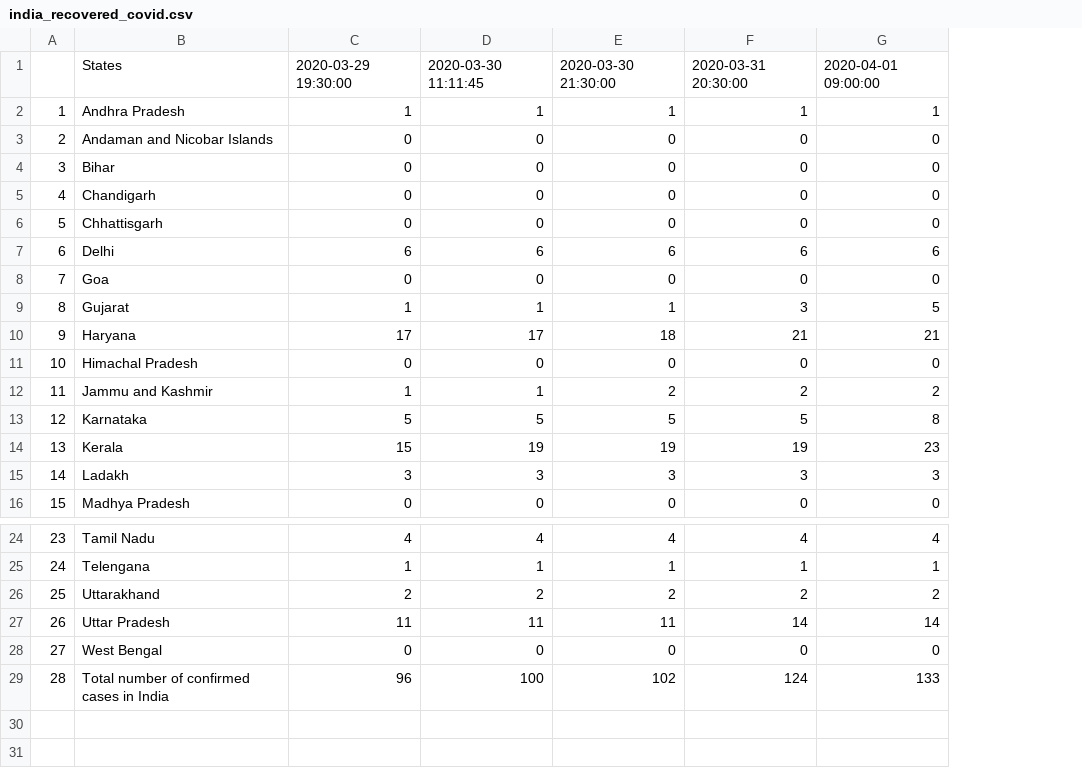
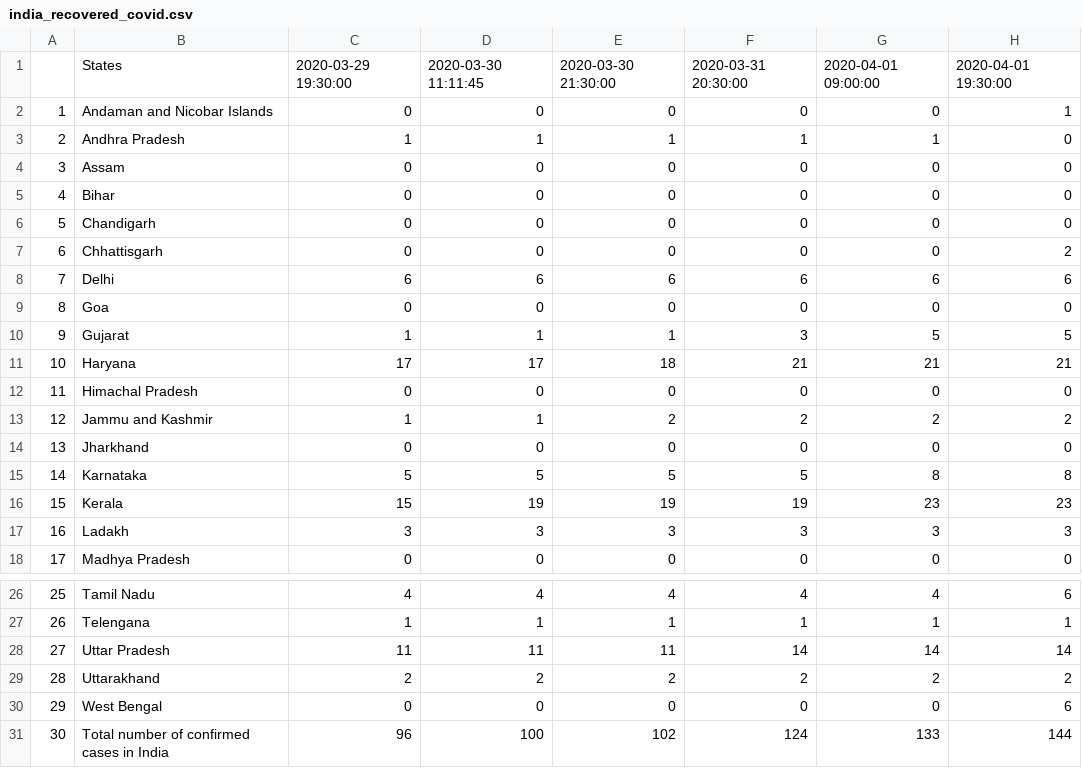
Before and after one commit to anmoledewan/CovidScrapper, a CSV file: CovidScrapper/india_recovered_covid.csv, drawn as a sheet; only a part is shown, gaps mark what is left out; addresses are those after the commit; the diff names each change by its address in the sheet, - before the commit and + after, or states it on an @@ line.

```diff
--- a/CovidScrapper/india_recovered_covid.csv
+++ b/CovidScrapper/india_recovered_covid.csv
+column H, row 1: 2020-04-01 19:30:00; rows 3-13: 0 | 0 | 0 | 0 | 2 | 6 | 0 | 5 | 21 | 0 | 2; rows 15-18: 8 | 23 | 3 | 0; rows 26-27: 6 | 1; rows 29-31: 2 | 6 | 144
+row 2: 1 | Andaman and Nicobar Islands | 0 | 0 | 0 | 0 | 0 | 1
@@ column A renumbered from row 3 down @@
-B4: Andaman and Nicobar Islands
+B4: Assam
+row 14: 13 | Jharkhand | 0 | 0 | 0 | 0 | 0 | 0
@@ row 27 moved to row 28: 27 @@
```
Also changed, not shown: CovidScrapper/india_confirmed_covid.csv, CovidScrapper/india_death_covid.csv.
